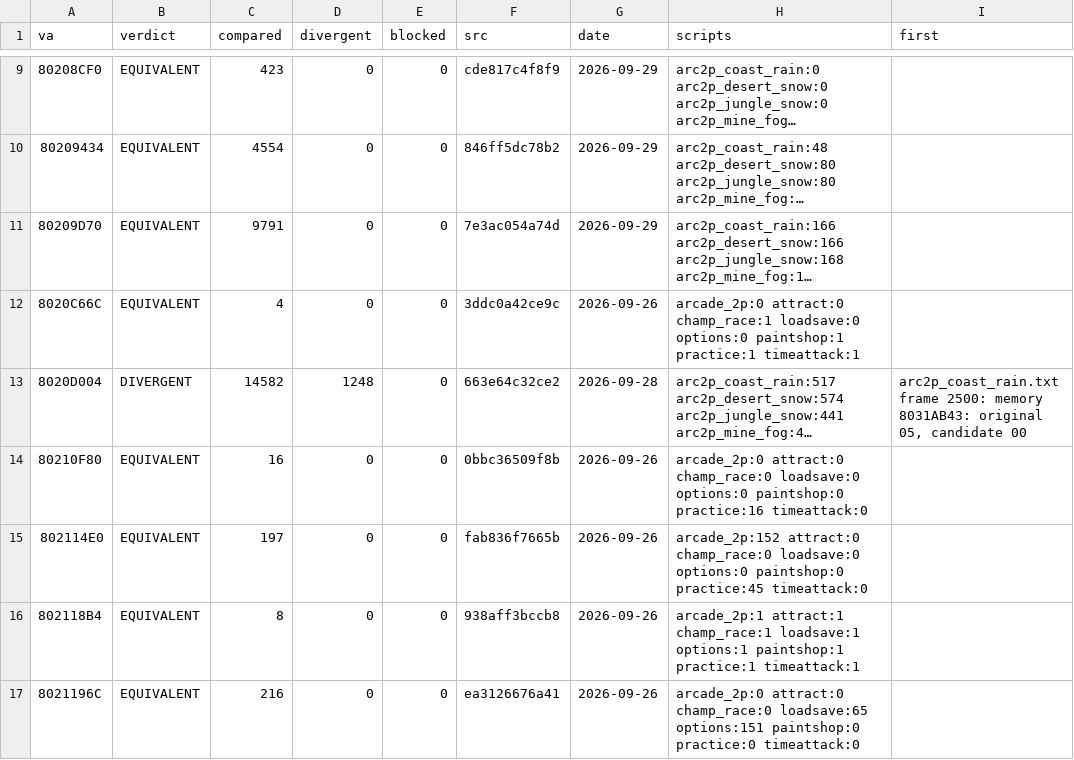
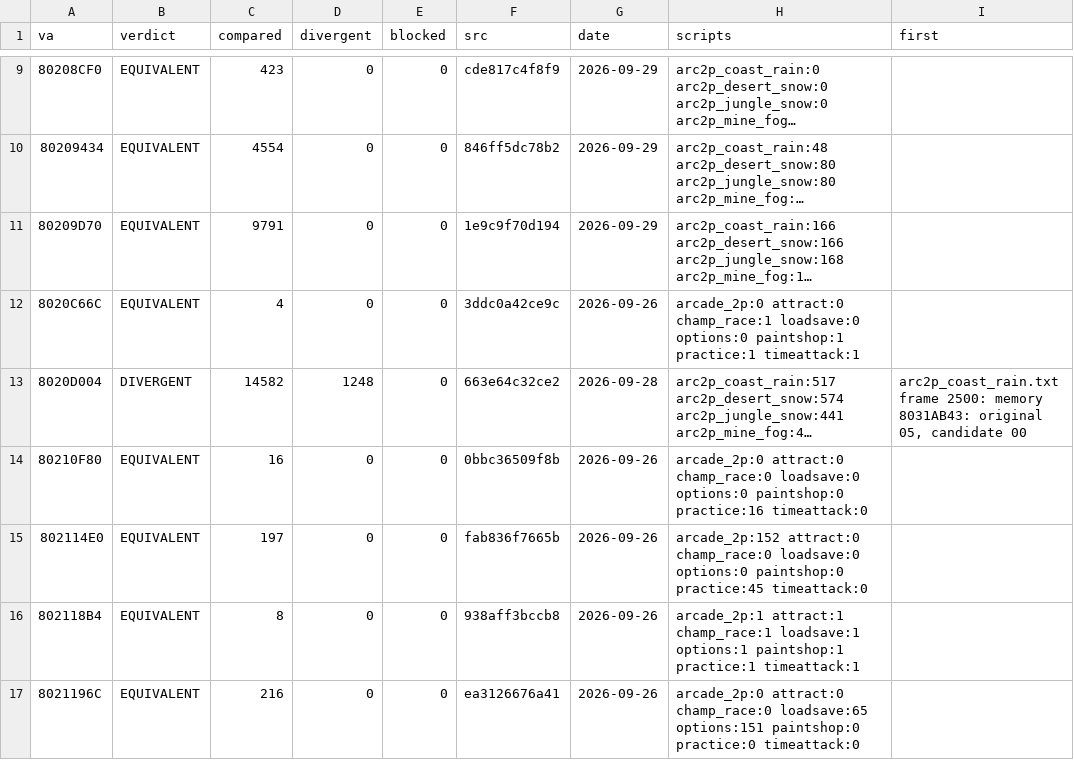
Before and after one commit to Link4Electronics/brally, a CSV file: n64/config/t3_live.csv, drawn as a sheet; only a part is shown, gaps mark what is left out; long unchanged cells end in …; the diff names each change by its address in the sheet, - before the commit and + after, or states it on an @@ line.

Commit message:
n64: BrModelDraw re-run through A5 after the pass-counter rework -- equivalent over 9791 calls

```diff
--- a/n64/config/t3_live.csv
+++ b/n64/config/t3_live.csv
-F11 (src): 7e3ac054a74d
+F11 (src): 1e9c9f70d194
```
